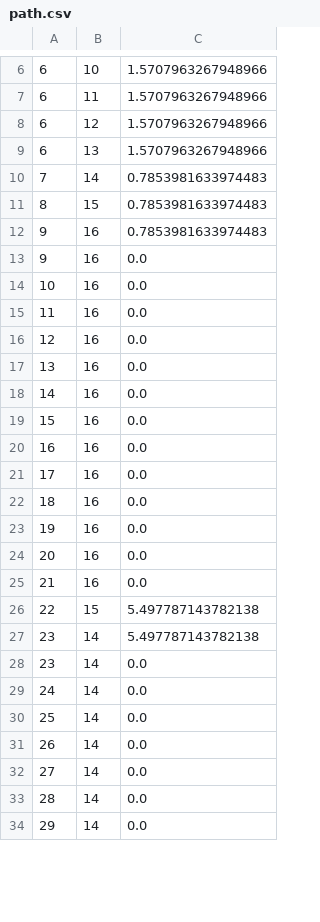
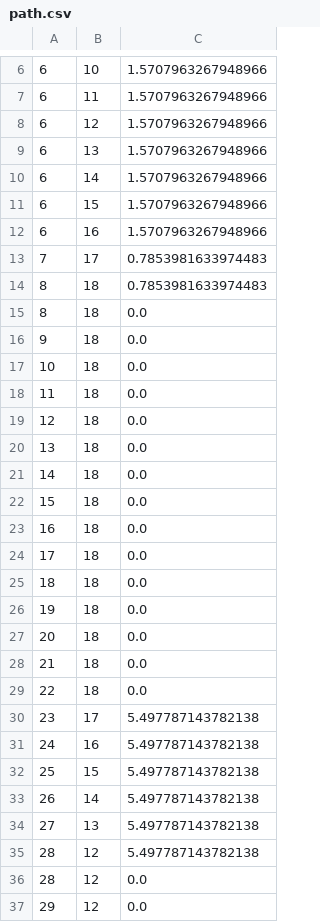
Before and after one commit to grzesiek2201/Cooperative-transportation-mobile-robots, a CSV file: src/testing/anytime_d_star/path.csv, drawn as a sheet; only a part is shown, gaps mark what is left out; the diff covers the shown part only.

```diff
--- a/src/testing/anytime_d_star/path.csv
+++ b/src/testing/anytime_d_star/path.csv
@@ -9,26 +9,29 @@
 6, 13, 1.5707963267948966
-7, 14, 0.7853981633974483
-8, 15, 0.7853981633974483
-9, 16, 0.7853981633974483
-9, 16, 0.0
-10, 16, 0.0
-11, 16, 0.0
-12, 16, 0.0
-13, 16, 0.0
-14, 16, 0.0
-15, 16, 0.0
-16, 16, 0.0
-17, 16, 0.0
-18, 16, 0.0
-19, 16, 0.0
-20, 16, 0.0
-21, 16, 0.0
-22, 15, 5.497787143782138
-23, 14, 5.497787143782138
-23, 14, 0.0
-24, 14, 0.0
-25, 14, 0.0
-26, 14, 0.0
-27, 14, 0.0
-28, 14, 0.0
-29, 14, 0.0
+6, 14, 1.5707963267948966
+6, 15, 1.5707963267948966
+6, 16, 1.5707963267948966
+7, 17, 0.7853981633974483
+8, 18, 0.7853981633974483
+8, 18, 0.0
+9, 18, 0.0
+10, 18, 0.0
+11, 18, 0.0
+12, 18, 0.0
+13, 18, 0.0
+14, 18, 0.0
+15, 18, 0.0
+16, 18, 0.0
+17, 18, 0.0
+18, 18, 0.0
+19, 18, 0.0
+20, 18, 0.0
+21, 18, 0.0
+22, 18, 0.0
+23, 17, 5.497787143782138
+24, 16, 5.497787143782138
+25, 15, 5.497787143782138
+26, 14, 5.497787143782138
+27, 13, 5.497787143782138
+28, 12, 5.497787143782138
+28, 12, 0.0
+29, 12, 0.0
```
Also changed, not shown: 10 added rows, 6 removed rows and 9 edited cells elsewhere in this file, 3 other files.
